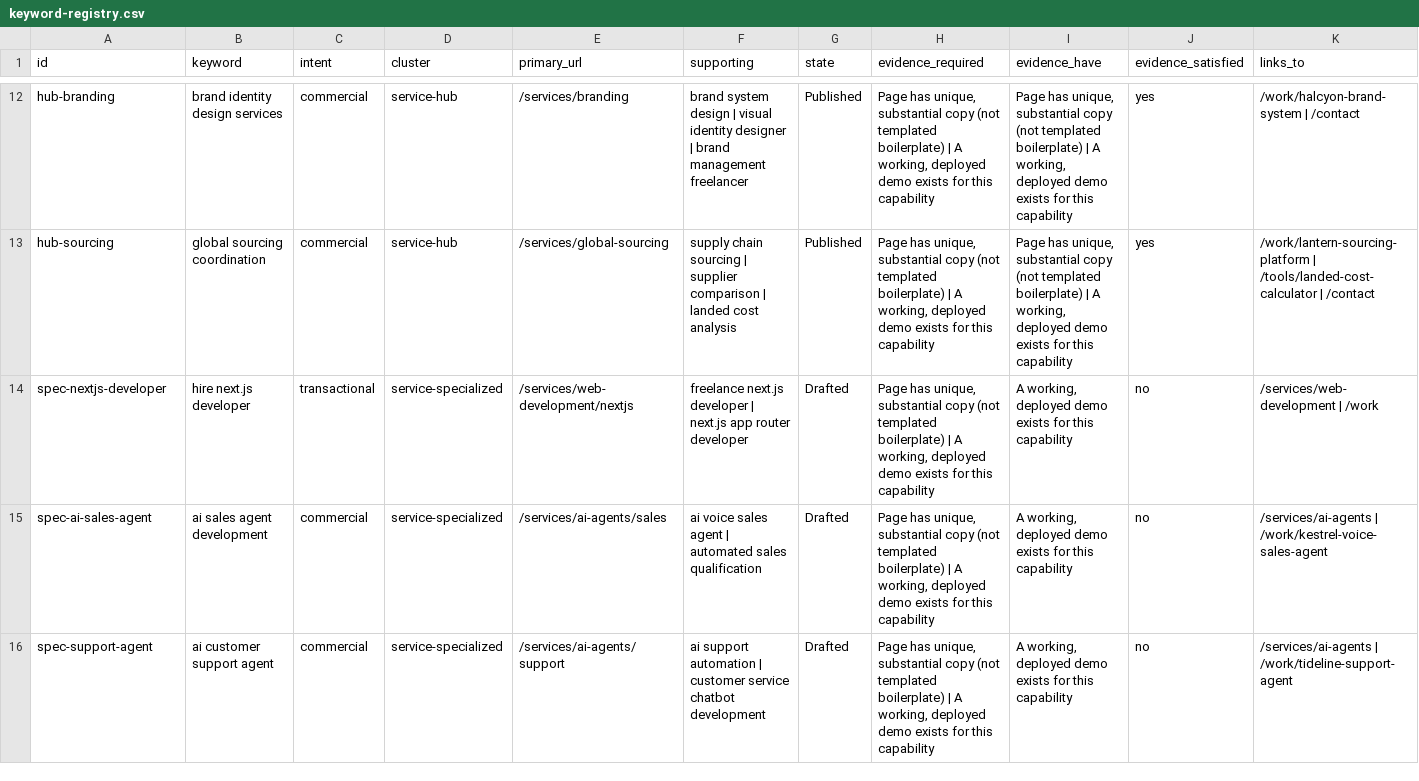
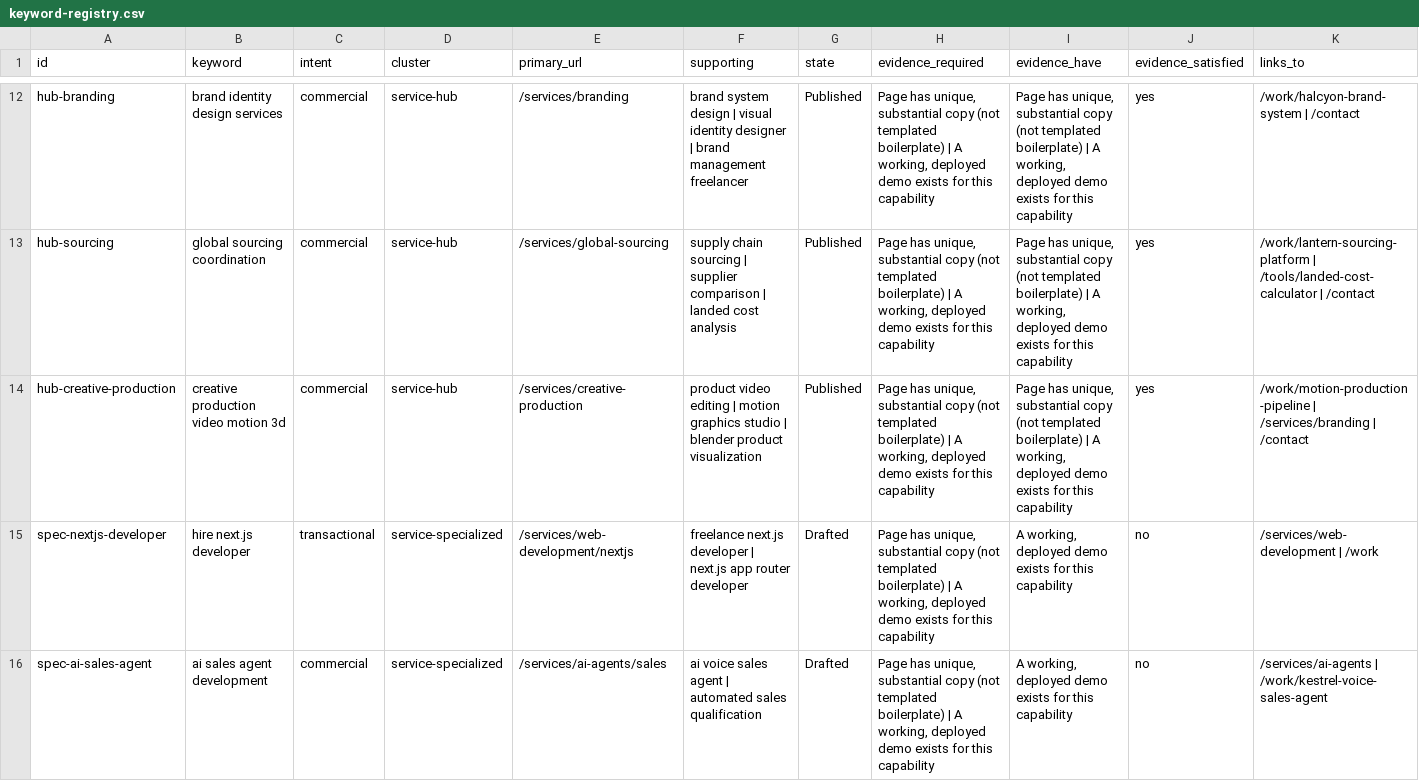
Before and after one commit to aliarshad0909/My-own-Portfolio-2026, a CSV file: ali-arshad-personal-studio/ali-arshad-personal-studio/docs/seo/keyword-registry.csv, drawn as a sheet; only a part is shown, gaps mark what is left out; the shorter side is filled out with more unchanged rows; rows hold the shown columns only; the diff names each change by its address in the sheet, - before the commit and + after, or states it on an @@ line.

Commit message:
Enrich remaining 7 published service hubs with varied visual layouts

```diff
--- a/ali-arshad-personal-studio/ali-arshad-personal-studio/docs/seo/keyword-registry.csv
+++ b/ali-arshad-personal-studio/ali-arshad-personal-studio/docs/seo/keyword-registry.csv
+row 14: hub-creative-production | creative production video motion 3d | commercial | service-hub | /services/creative-production | product video editing | motion graphics studio | blender product visualization | Published | Page has unique, substantial copy (not templated boilerplate) | A working, deployed demo exists for this capability | Page has unique, substantial copy (not templated boilerplate) | A working, deployed demo exists for this capability | yes | /work/motion-production-pipeline | /services/branding | /contact
```
Also changed, not shown: 5 other files.
